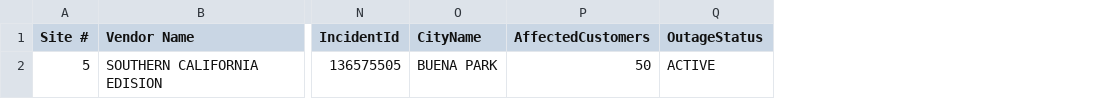
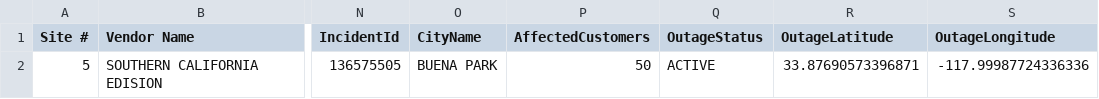
Before and after one commit to Maniac3255/Map-test, a CSV file: impacted_sites.csv, drawn as a sheet; only a part is shown, gaps mark what is left out; the diff names each change by its address in the sheet, - before the commit and + after, or states it on an @@ line.

```diff
--- a/impacted_sites.csv
+++ b/impacted_sites.csv
+column R (OutageLatitude), row 2: 33.87690573396871
+column S (OutageLongitude), row 2: -117.99987724336336
```
Also changed, not shown: 1 other file.
